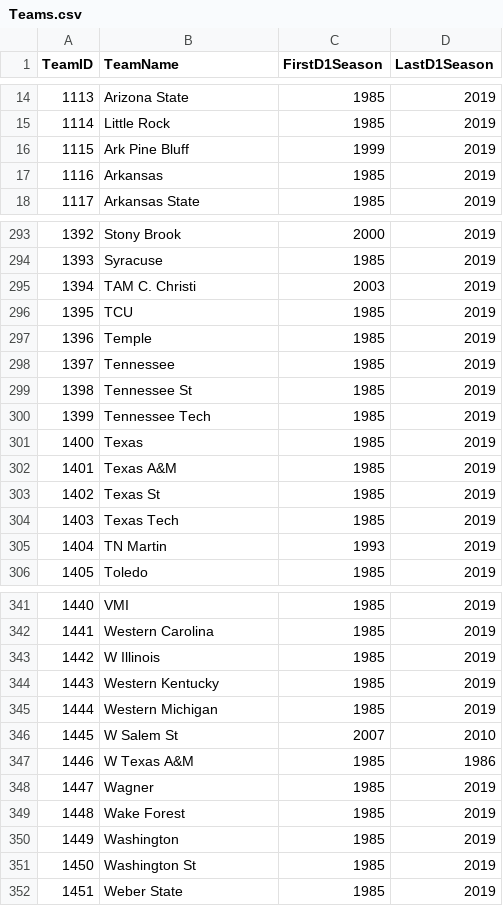
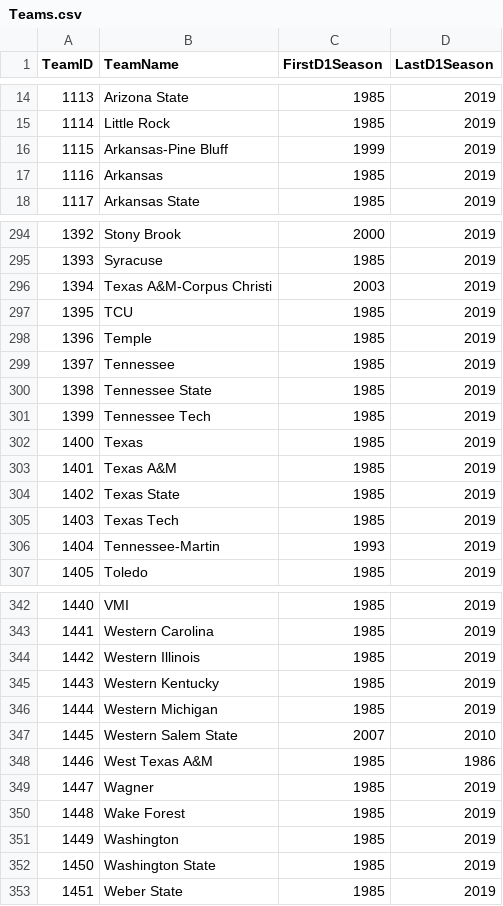
Before and after one commit to rmmodi2/NCAAM_Project, a CSV file: Data/KaggleData/Teams.csv, drawn as a sheet; only a part is shown, gaps mark what is left out; the diff covers the shown part only.

```diff
--- a/Data/KaggleData/Teams.csv
+++ b/Data/KaggleData/Teams.csv
@@ -15,3 +15,3 @@ TeamID,TeamName,FirstD1Season,LastD1Season
 1114,Little Rock,1985,2019
-1115,Ark Pine Bluff,1999,2019
+1115,Arkansas-Pine Bluff,1999,2019
 1116,Arkansas,1985,2019
@@ -294,3 +295,3 @@ TeamID,TeamName,FirstD1Season,LastD1Season
 1393,Syracuse,1985,2019
-1394,TAM C. Christi,2003,2019
+1394,Texas A&M-Corpus Christi,2003,2019
 1395,TCU,1985,2019
@@ -298,3 +299,3 @@ TeamID,TeamName,FirstD1Season,LastD1Season
 1397,Tennessee,1985,2019
-1398,Tennessee St,1985,2019
+1398,Tennessee State,1985,2019
 1399,Tennessee Tech,1985,2019
@@ -302,5 +303,5 @@ TeamID,TeamName,FirstD1Season,LastD1Season
 1401,Texas A&M,1985,2019
-1402,Texas St,1985,2019
+1402,Texas State,1985,2019
 1403,Texas Tech,1985,2019
-1404,TN Martin,1993,2019
+1404,Tennessee-Martin,1993,2019
 1405,Toledo,1985,2019
@@ -342,7 +343,7 @@ TeamID,TeamName,FirstD1Season,LastD1Season
 1441,Western Carolina,1985,2019
-1442,W Illinois,1985,2019
+1442,Western Illinois,1985,2019
 1443,Western Kentucky,1985,2019
 1444,Western Michigan,1985,2019
-1445,W Salem St,2007,2010
-1446,W Texas A&M,1985,1986
+1445,Western Salem State,2007,2010
+1446,West Texas A&M,1985,1986
 1447,Wagner,1985,2019
@@ -350,3 +351,3 @@ TeamID,TeamName,FirstD1Season,LastD1Season
 1449,Washington,1985,2019
-1450,Washington St,1985,2019
+1450,Washington State,1985,2019
 1451,Weber State,1985,2019
```
Also changed, not shown: 1 added row and 42 edited cells elsewhere in this file, 2 other files.
